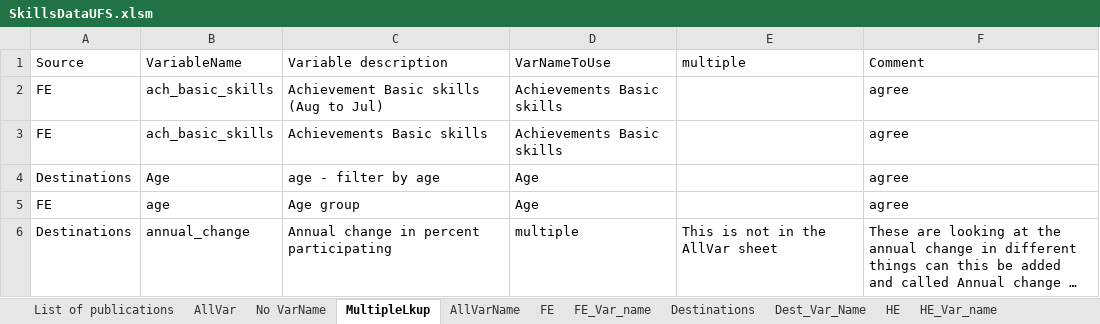
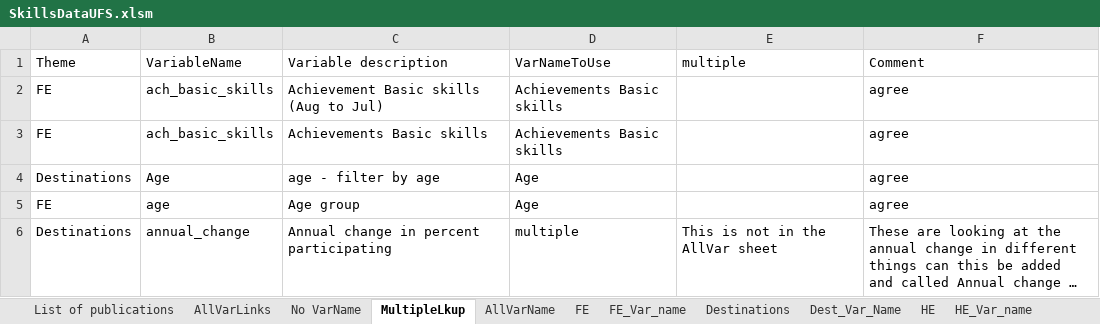
Before and after one commit to dfe-analytical-services/skillsDataCatalogue, an Excel workbook: Data/SkillsDataUFS.xlsm, sheet MultipleLkup, drawn as a sheet; only a part is shown; long unchanged cells end in …; values as stored, in another font and other column widths than the file's, no borders; 1 other sheet too large or unreadable and not compared; the diff names each change by its address in the sheet, - before the commit and + after, or states it on an @@ line.

Commit message:
add in metric/attribute split add in publication theme

```diff
--- a/Data/SkillsDataUFS.xlsm (sheet MultipleLkup)
+++ b/Data/SkillsDataUFS.xlsm (sheet MultipleLkup)
@@ sheet tab hidden: AllVar @@
+sheet tab: AllVarLinks
-A1: Source
+A1: Theme
```
Also changed, not shown: sheet No VarName, sheet AllVarName, sheet List of publications, formulas that keep their value, hidden cells, 6 other files.
